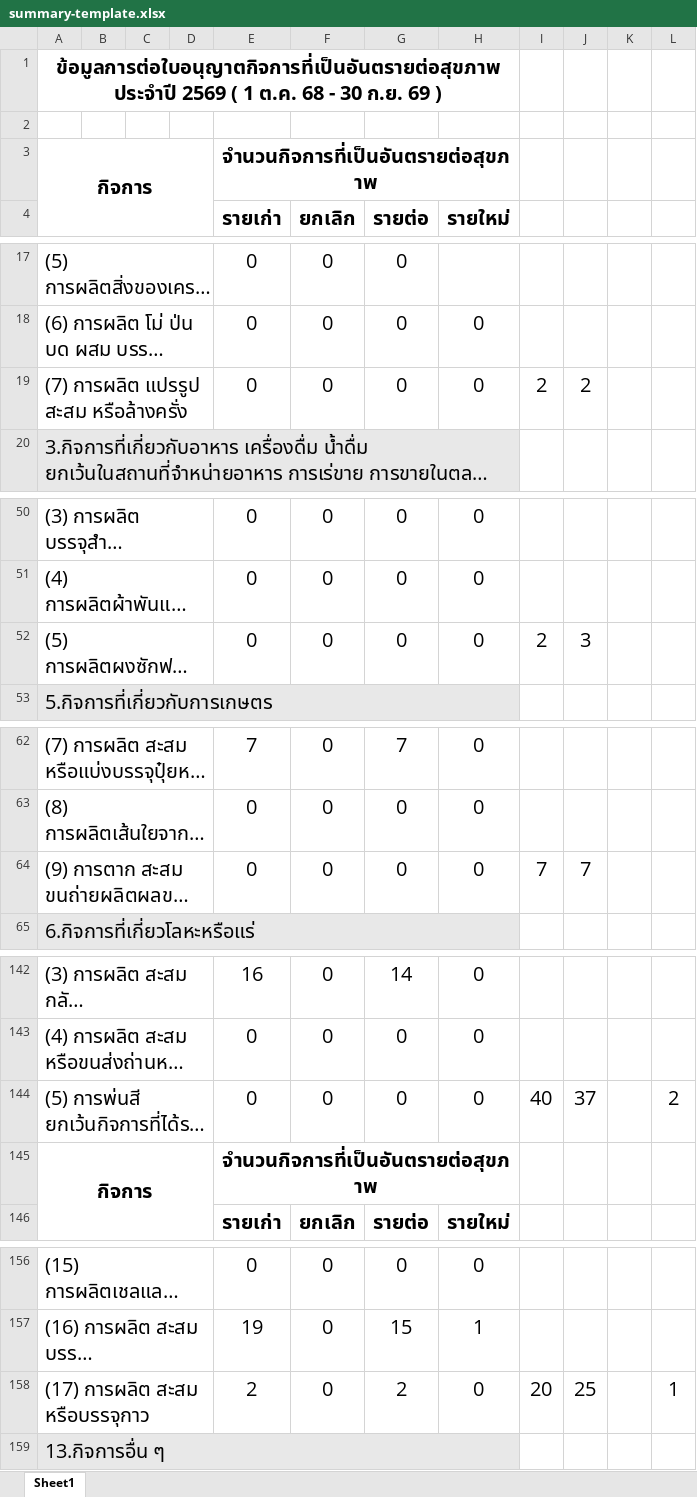
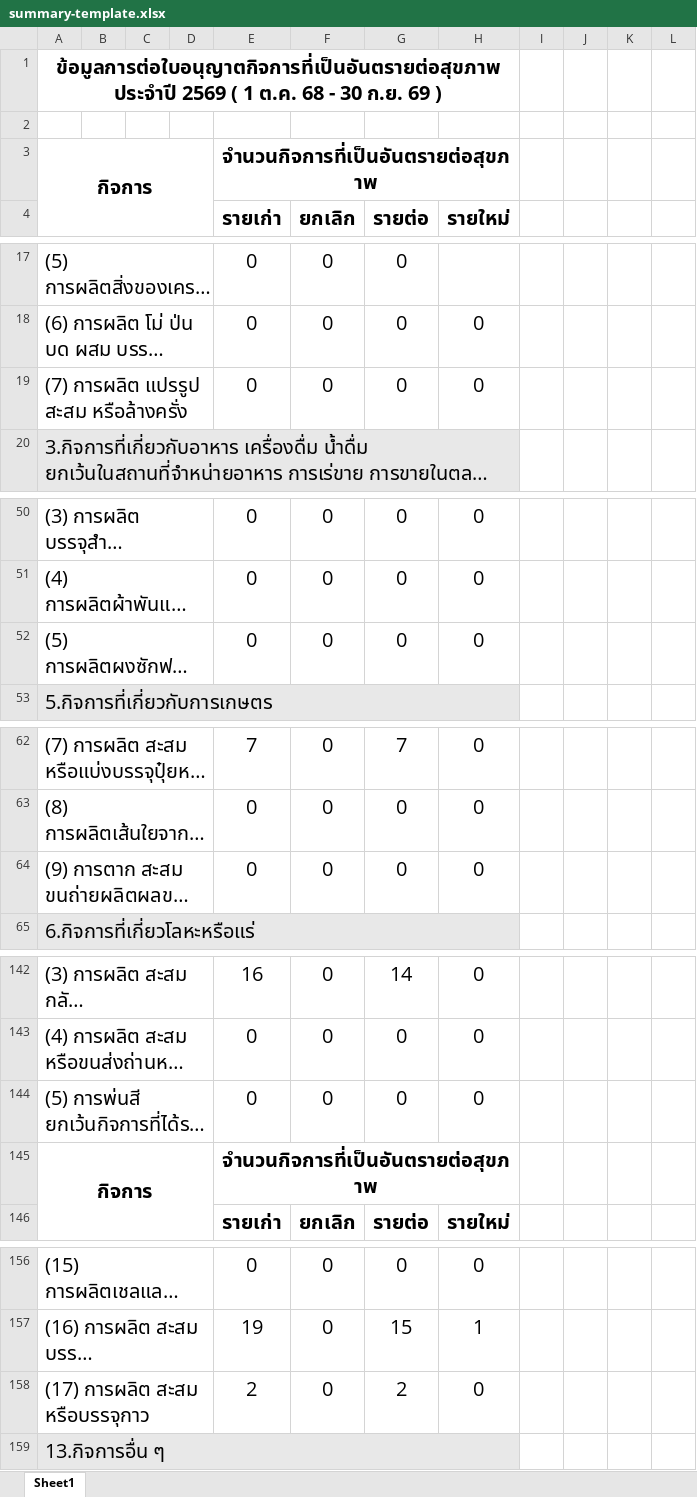
Before and after one commit to nathphathrpladprakhon-cmd/tabien-khum, an Excel workbook: summary-template.xlsx, sheet Sheet1, drawn as a sheet; only a part is shown, gaps mark what is left out; long unchanged cells end in …; values as stored, in another font and other column widths than the file's, no borders; the diff covers the shown part only; the diff names each change by its address in the sheet, - before the commit and + after, or states it on an @@ line.

```diff
--- a/summary-template.xlsx (sheet Sheet1)
+++ b/summary-template.xlsx (sheet Sheet1)
-I19: 2
+I19: (empty)
-J19: 2
+J19: (empty)
-I52: 2
+I52: (empty)
-J52: 3
+J52: (empty)
-I64: 7
+I64: (empty)
-J64: 7
+J64: (empty)
-I144: 40
+I144: (empty)
-J144: 37
+J144: (empty)
-L144: 2
+L144: (empty)
-I158: 20
+I158: (empty)
-J158: 25
+J158: (empty)
-L158: 1
+L158: (empty)
```
Also changed, not shown: 25 edited cells elsewhere in this sheet, 18 other files.
